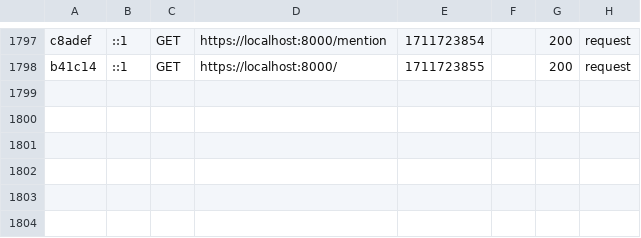
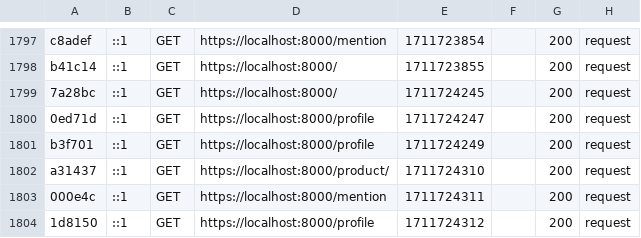
Before and after one commit to AluluAndArle/hero_hideout, a CSV file: var/cache/dev/profiler/index.csv, drawn as a sheet; only a part is shown, gaps mark what is left out.

```diff
--- a/var/cache/dev/profiler/index.csv
+++ b/var/cache/dev/profiler/index.csv
@@ -1798 +1798,7 @@ c8adef,::1,GET,https://localhost:8000/mention,1711723854,,200,request
 b41c14,::1,GET,https://localhost:8000/,1711723855,,200,request
+7a28bc,::1,GET,https://localhost:8000/,1711724245,,200,request
+0ed71d,::1,GET,https://localhost:8000/profile,1711724247,,200,request
+b3f701,::1,GET,https://localhost:8000/profile,1711724249,,200,request
+a31437,::1,GET,https://localhost:8000/product/,1711724310,,200,request
+000e4c,::1,GET,https://localhost:8000/mention,1711724311,,200,request
+1d8150,::1,GET,https://localhost:8000/profile,1711724312,,200,request
```
Also changed, not shown: 11 other files.
